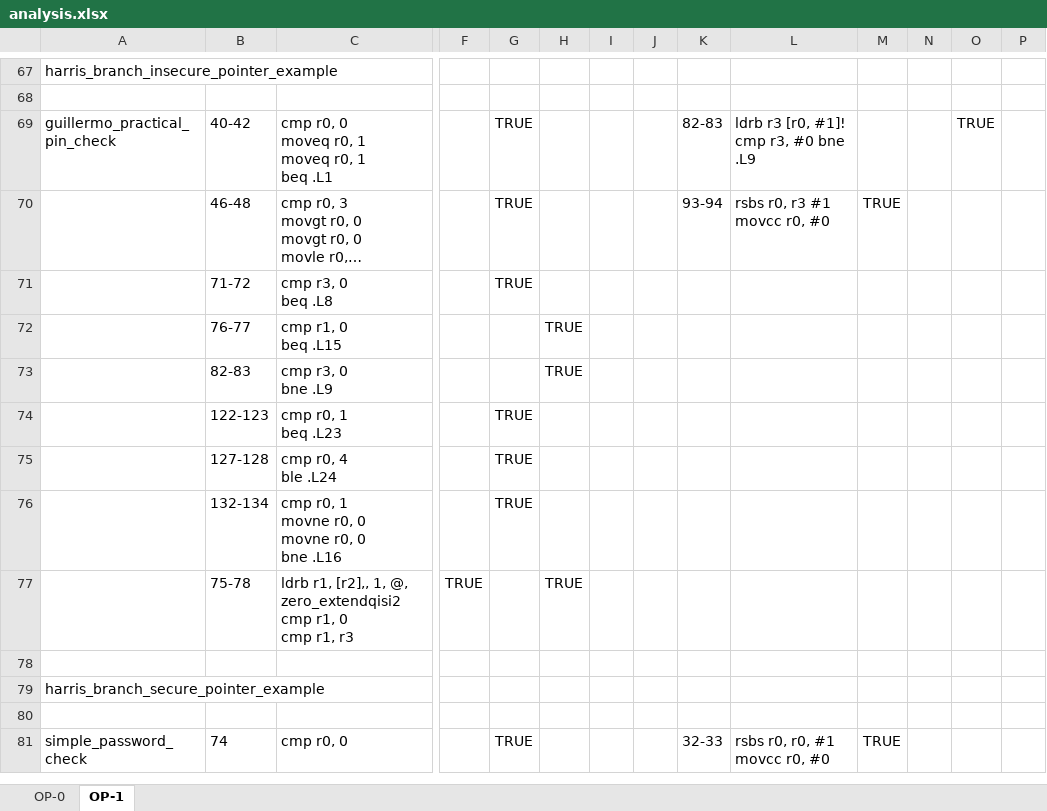
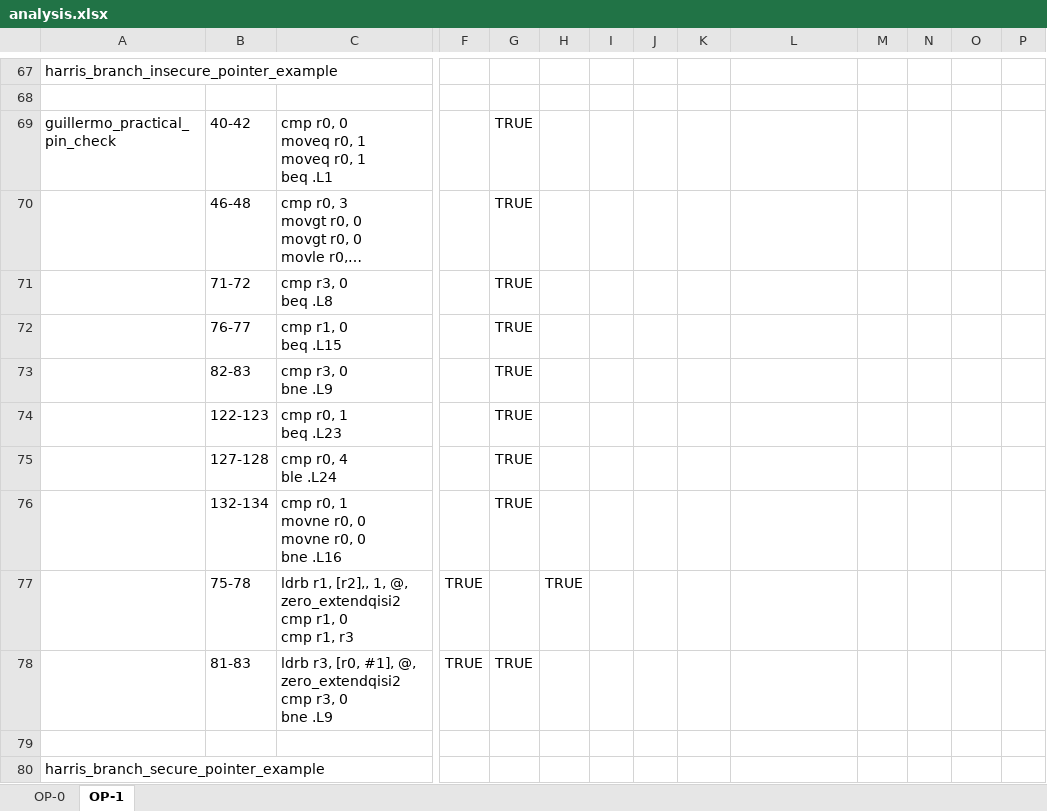
Before and after one commit to UCdasec/FaultArm, an Excel workbook: out/Analysis/analysis.xlsx, sheet OP-1, drawn as a sheet; only a part is shown, gaps mark what is left out; the shorter side is filled out with more unchanged rows; long unchanged cells end in …; values as stored, in another font and other column widths than the file's, no borders; rows hold the shown columns only; ↵ is a line break in a cell; the diff names each change by its address in the sheet, - before the commit and + after, or states it on an @@ line.

```diff
--- a/out/Analysis/analysis.xlsx (sheet OP-1)
+++ b/out/Analysis/analysis.xlsx (sheet OP-1)
-K69: 82-83
+K69: (empty)
-L69: ldrb r3 [r0, #1]! cmp r3, #0 bne .L9
+L69: (empty)
-O69: TRUE
+O69: (empty)
-K70: 93-94
+K70: (empty)
-L70: rsbs r0, r3 #1 movcc r0, #0
+L70: (empty)
-M70: TRUE
+M70: (empty)
-G72:G73: (empty)
+G72:G73: TRUE
-H72:H73: TRUE
+H72:H73: (empty)
+row 78:  | 81-83 | ldrb r3, [r0, #1], @, zero_extendqisi2 ↵ cmp r3, 0 ↵ bne .L9 | TRUE | TRUE
```
Also changed, not shown: sheet OP-0, out/Analysis/Dataset_Labelling.xlsx, 4 other files.
